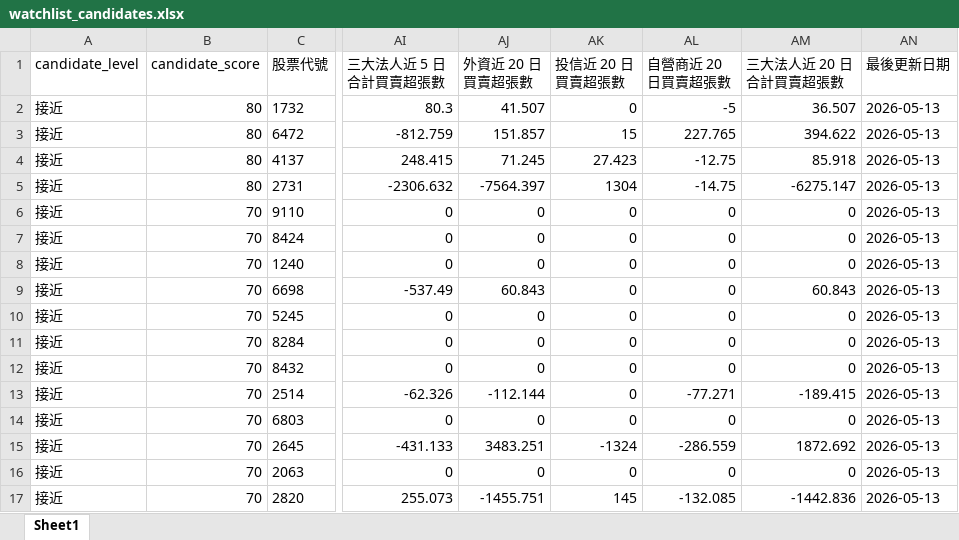
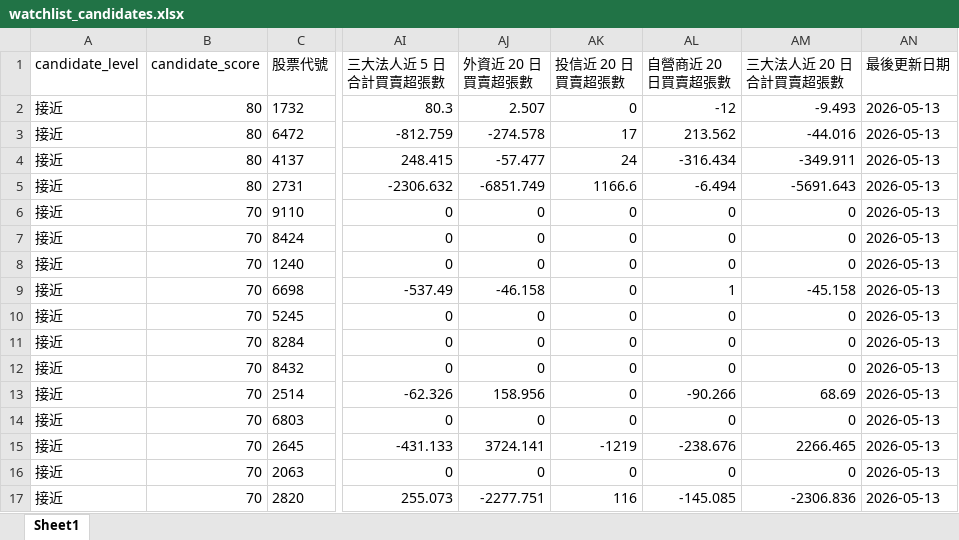
Before and after one commit to ScoppenLin/CandyTWStock, an Excel workbook: output/watchlist_candidates.xlsx, sheet Sheet1, drawn as a sheet; only a part is shown, gaps mark what is left out; values as stored, in another font and other column widths than the file's, no borders; the diff covers the shown part only; the diff names each change by its address in the sheet, - before the commit and + after, or states it on an @@ line.

```diff
--- a/output/watchlist_candidates.xlsx (sheet Sheet1)
+++ b/output/watchlist_candidates.xlsx (sheet Sheet1)
-AJ2 (外資近 20 日買賣超張數): 41.507
+AJ2 (外資近 20 日買賣超張數): 2.507
-AL2 (自營商近 20 日買賣超張數): -5
+AL2 (自營商近 20 日買賣超張數): -12
-AM2 (三大法人近 20 日合計買賣超張數): 36.507
+AM2 (三大法人近 20 日合計買賣超張數): -9.493
-AJ3 (外資近 20 日買賣超張數): 151.857
+AJ3 (外資近 20 日買賣超張數): -274.578
-AK3 (投信近 20 日買賣超張數): 15
+AK3 (投信近 20 日買賣超張數): 17
-AL3 (自營商近 20 日買賣超張數): 227.765
+AL3 (自營商近 20 日買賣超張數): 213.562
-AM3 (三大法人近 20 日合計買賣超張數): 394.622
+AM3 (三大法人近 20 日合計買賣超張數): -44.016
-AJ4 (外資近 20 日買賣超張數): 71.245
+AJ4 (外資近 20 日買賣超張數): -57.477
-AK4 (投信近 20 日買賣超張數): 27.423
+AK4 (投信近 20 日買賣超張數): 24
-AL4 (自營商近 20 日買賣超張數): -12.75
+AL4 (自營商近 20 日買賣超張數): -316.434
-AM4 (三大法人近 20 日合計買賣超張數): 85.918
+AM4 (三大法人近 20 日合計買賣超張數): -349.911
-AJ5 (外資近 20 日買賣超張數): -7564.397
+AJ5 (外資近 20 日買賣超張數): -6851.749
-AK5 (投信近 20 日買賣超張數): 1304
+AK5 (投信近 20 日買賣超張數): 1166.6
-AL5 (自營商近 20 日買賣超張數): -14.75
+AL5 (自營商近 20 日買賣超張數): -6.494
-AM5 (三大法人近 20 日合計買賣超張數): -6275.147
+AM5 (三大法人近 20 日合計買賣超張數): -5691.643
-AJ9 (外資近 20 日買賣超張數): 60.843
+AJ9 (外資近 20 日買賣超張數): -46.158
-AL9 (自營商近 20 日買賣超張數): 0
+AL9 (自營商近 20 日買賣超張數): 1
-AM9 (三大法人近 20 日合計買賣超張數): 60.843
+AM9 (三大法人近 20 日合計買賣超張數): -45.158
-AJ13 (外資近 20 日買賣超張數): -112.144
+AJ13 (外資近 20 日買賣超張數): 158.956
-AL13 (自營商近 20 日買賣超張數): -77.271
+AL13 (自營商近 20 日買賣超張數): -90.266
-AM13 (三大法人近 20 日合計買賣超張數): -189.415
+AM13 (三大法人近 20 日合計買賣超張數): 68.69
-AJ15 (外資近 20 日買賣超張數): 3483.251
+AJ15 (外資近 20 日買賣超張數): 3724.141
-AK15 (投信近 20 日買賣超張數): -1324
+AK15 (投信近 20 日買賣超張數): -1219
-AL15 (自營商近 20 日買賣超張數): -286.559
+AL15 (自營商近 20 日買賣超張數): -238.676
-AM15 (三大法人近 20 日合計買賣超張數): 1872.692
+AM15 (三大法人近 20 日合計買賣超張數): 2266.465
-AJ17 (外資近 20 日買賣超張數): -1455.751
+AJ17 (外資近 20 日買賣超張數): -2277.751
-AK17 (投信近 20 日買賣超張數): 145
+AK17 (投信近 20 日買賣超張數): 116
-AL17 (自營商近 20 日買賣超張數): -132.085
+AL17 (自營商近 20 日買賣超張數): -145.085
-AM17 (三大法人近 20 日合計買賣超張數): -1442.836
+AM17 (三大法人近 20 日合計買賣超張數): -2306.836
```
Also changed, not shown: 1 added row and 381 edited cells elsewhere in this sheet, output/screening_result.xlsx, output/strict_candidates.xlsx, 3 other files.
